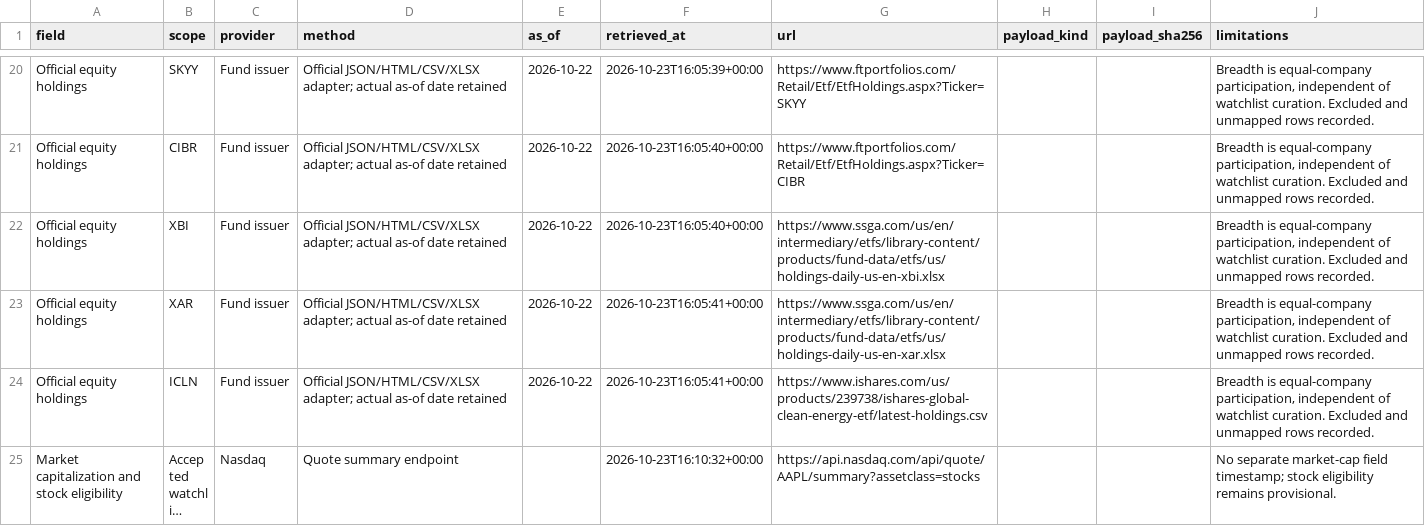
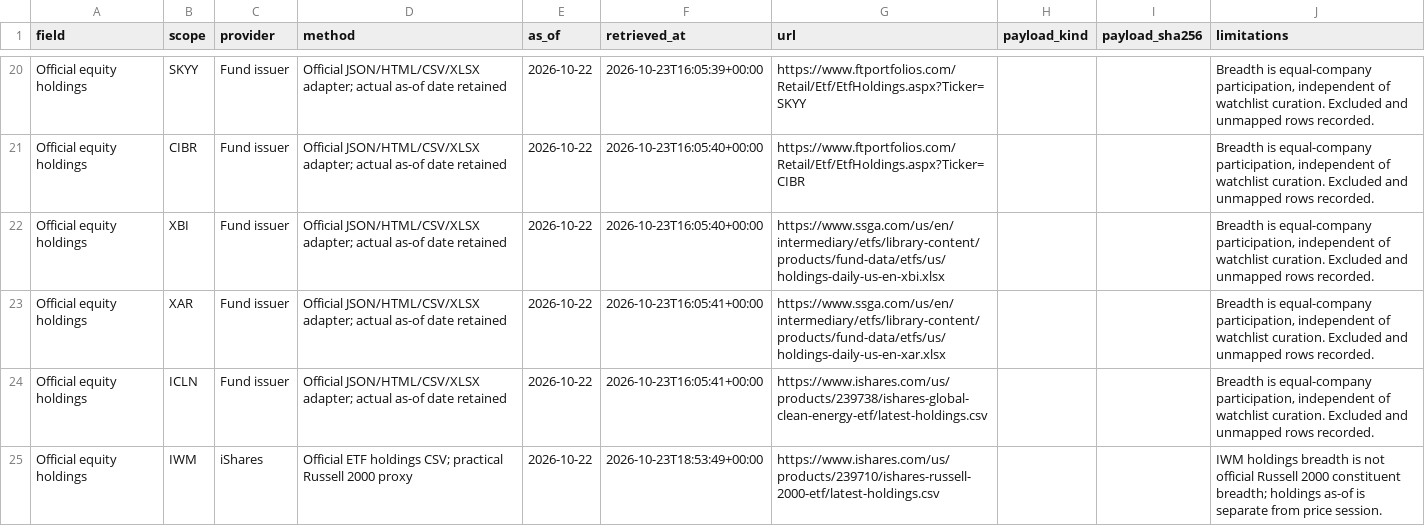
Before and after one commit to suna-kabo/ThemeScope, a CSV file: dist/source_matrix.csv, drawn as a sheet; only a part is shown, gaps mark what is left out; the shorter side is filled out with more unchanged rows; long unchanged cells end in …; the diff covers the shown part only; the diff names each change by its address in the sheet, - before the commit and + after, or states it on an @@ line.

```diff
--- a/dist/source_matrix.csv
+++ b/dist/source_matrix.csv
+row 25: Official equity holdings | IWM | iShares | Official ETF holdings CSV; practical Russell 2000 proxy | 2026-10-22 | 2026-10-23T18:53:49+00:00 | https://www.ishares.com/us/products/239710/ishares-russell-2000-etf/latest-holdings.csv |  |  | IWM holdings breadth is not official Russell 2000 constituent breadth; holdings as-of is separate from price session.
```
Also changed, not shown: 4 added rows elsewhere in this file, dist/market.csv, dist/themes.csv, 27 other files.
